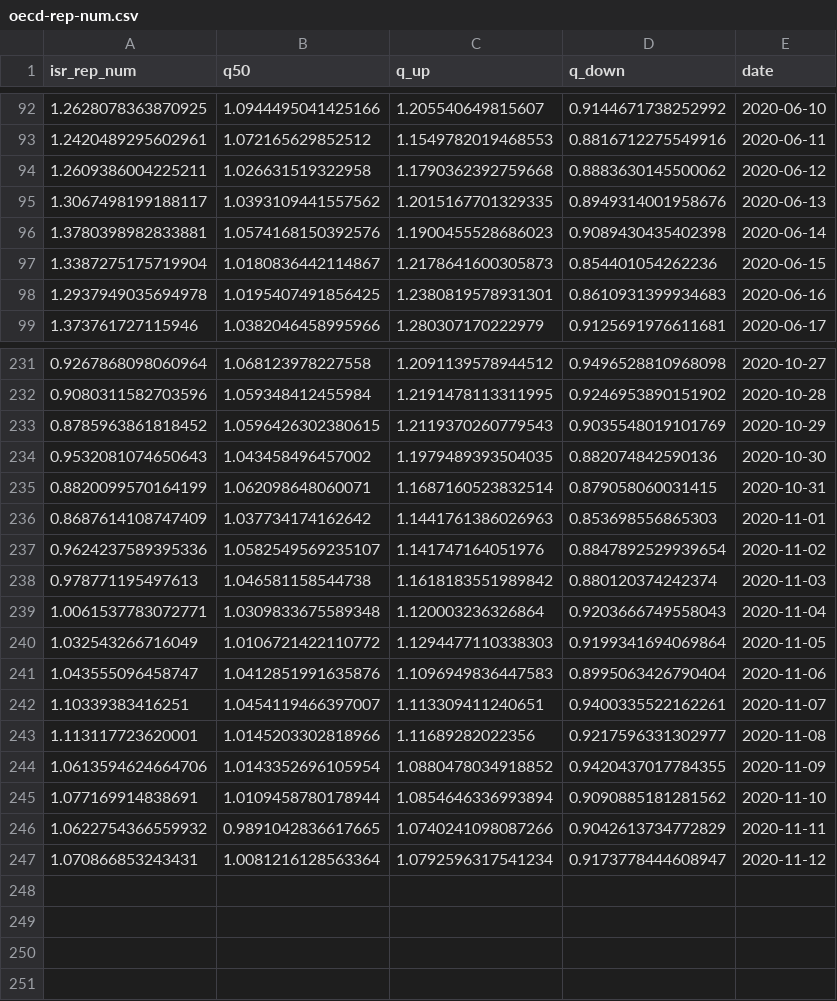
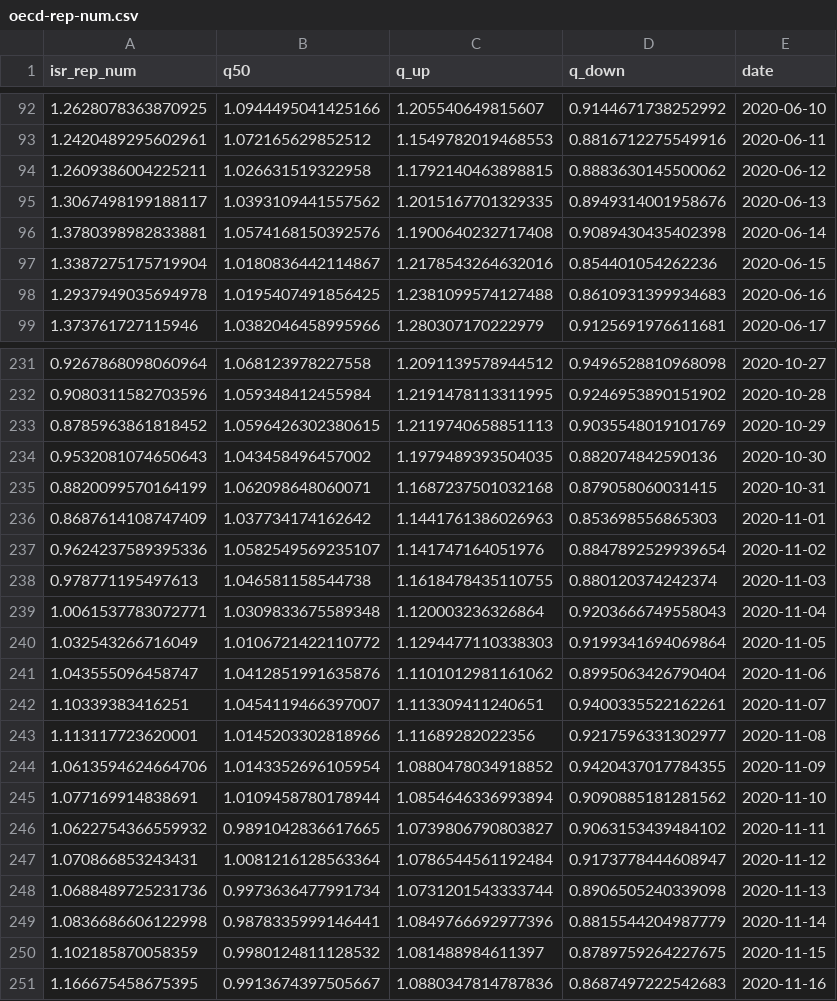
Before and after one commit to itamarcaspi/oecd-rep-num, a CSV file: output/oecd-rep-num.csv, drawn as a sheet; only a part is shown, gaps mark what is left out; the diff covers the shown part only.

```diff
--- a/output/oecd-rep-num.csv
+++ b/output/oecd-rep-num.csv
@@ -93,7 +93,7 @@ isr_rep_num,q50,q_up,q_down,date
 1.2420489295602961,1.072165629852512,1.1549782019468553,0.8816712275549916,2020-06-11
-1.2609386004225211,1.026631519322958,1.1790362392759668,0.8883630145500062,2020-06-12
+1.2609386004225211,1.026631519322958,1.1792140463898815,0.8883630145500062,2020-06-12
 1.3067498199188117,1.0393109441557562,1.2015167701329335,0.8949314001958676,2020-06-13
-1.3780398982833881,1.0574168150392576,1.1900455528686023,0.9089430435402398,2020-06-14
-1.3387275175719904,1.0180836442114867,1.2178641600305873,0.854401054262236,2020-06-15
-1.2937949035694978,1.0195407491856425,1.2380819578931301,0.8610931399934683,2020-06-16
+1.3780398982833881,1.0574168150392576,1.1900640232717408,0.9089430435402398,2020-06-14
+1.3387275175719904,1.0180836442114867,1.2178543264632016,0.854401054262236,2020-06-15
+1.2937949035694978,1.0195407491856425,1.2381099574127488,0.8610931399934683,2020-06-16
 1.373761727115946,1.0382046458995966,1.280307170222979,0.9125691976611681,2020-06-17
@@ -232,11 +232,11 @@ isr_rep_num,q50,q_up,q_down,date
 0.9080311582703596,1.059348412455984,1.2191478113311995,0.9246953890151902,2020-10-28
-0.8785963861818452,1.0596426302380615,1.2119370260779543,0.9035548019101769,2020-10-29
+0.8785963861818452,1.0596426302380615,1.2119740658851113,0.9035548019101769,2020-10-29
 0.9532081074650643,1.043458496457002,1.1979489393504035,0.882074842590136,2020-10-30
-0.8820099570164199,1.062098648060071,1.1687160523832514,0.879058060031415,2020-10-31
+0.8820099570164199,1.062098648060071,1.1687237501032168,0.879058060031415,2020-10-31
 0.8687614108747409,1.037734174162642,1.1441761386026963,0.853698556865303,2020-11-01
 0.9624237589395336,1.0582549569235107,1.141747164051976,0.8847892529939654,2020-11-02
-0.978771195497613,1.046581158544738,1.1618183551989842,0.880120374242374,2020-11-03
+0.978771195497613,1.046581158544738,1.1618478435110755,0.880120374242374,2020-11-03
 1.0061537783072771,1.0309833675589348,1.120003236326864,0.9203666749558043,2020-11-04
 1.032543266716049,1.0106721422110772,1.1294477110338303,0.9199341694069864,2020-11-05
-1.043555096458747,1.0412851991635876,1.1096949836447583,0.8995063426790404,2020-11-06
+1.043555096458747,1.0412851991635876,1.1101012981161062,0.8995063426790404,2020-11-06
 1.10339383416251,1.0454119466397007,1.113309411240651,0.9400335522162261,2020-11-07
@@ -245,3 +245,7 @@ isr_rep_num,q50,q_up,q_down,date
 1.077169914838691,1.0109458780178944,1.0854646336993894,0.9090885181281562,2020-11-10
-1.0622754366559932,0.9891042836617665,1.0740241098087266,0.9042613734772829,2020-11-11
-1.070866853243431,1.0081216128563364,1.0792596317541234,0.9173778444608947,2020-11-12
+1.0622754366559932,0.9891042836617665,1.0739806790803827,0.9063153439484102,2020-11-11
+1.070866853243431,1.0081216128563364,1.0786544561192484,0.9173778444608947,2020-11-12
+1.0688489725231736,0.9973636477991734,1.0731201543333744,0.8906505240339098,2020-11-13
+1.0836686606122998,0.9878335999146441,1.0849766692977396,0.8815544204987779,2020-11-14
+1.102185870058359,0.9980124811128532,1.081488984611397,0.8789759264227675,2020-11-15
+1.166675458675395,0.9913674397505667,1.0880347814787836,0.8687497222542683,2020-11-16
```
Also changed, not shown: 28 edited cells elsewhere in this file, output/oecd-cases.csv, output/oecd-test.csv, 3 other files.
